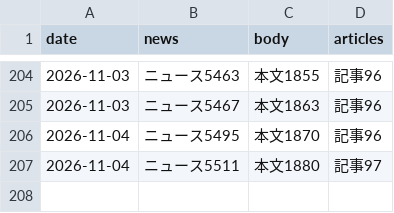
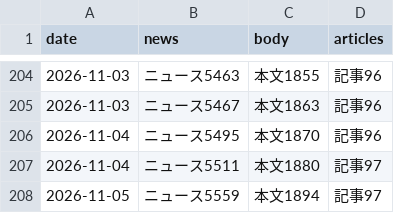
Before and after one commit to jojikoj/UchUchU, a TSV file: data/daily_stats.tsv, drawn as a sheet; only a part is shown, gaps mark what is left out.

```diff
--- a/data/daily_stats.tsv
+++ b/data/daily_stats.tsv
@@ -207 +207,2 @@ date	news	body	articles
 2026-11-04	ニュース5511	本文1880	記事97
+2026-11-05	ニュース5559	本文1894	記事97
```
Also changed, not shown: 2 other files.
